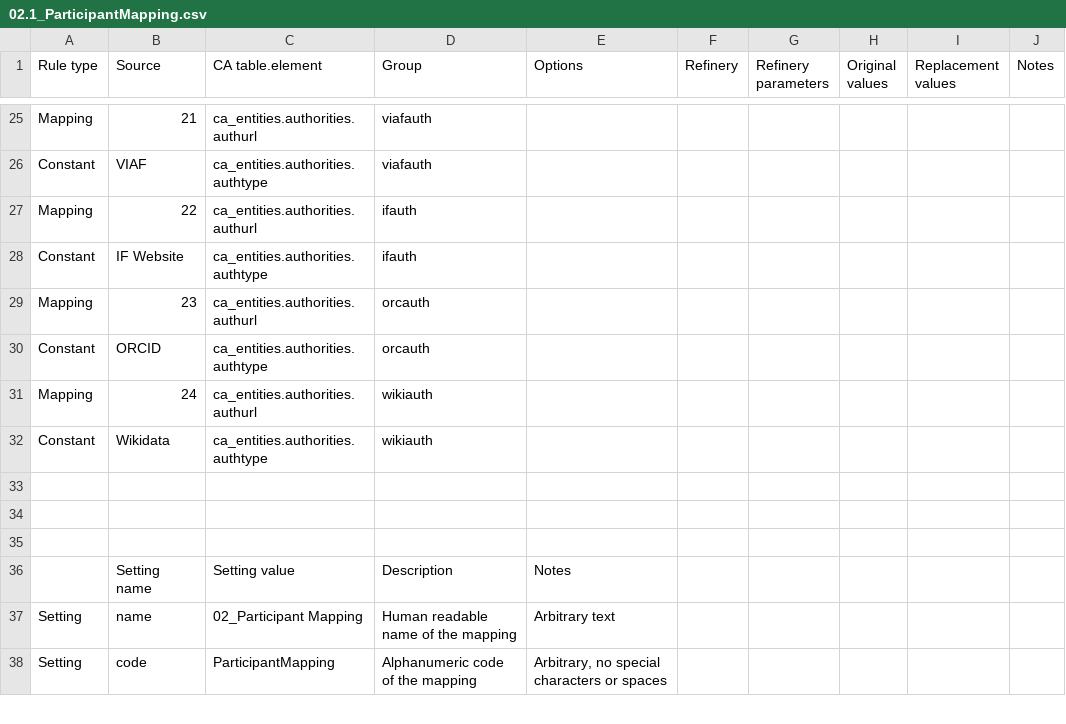
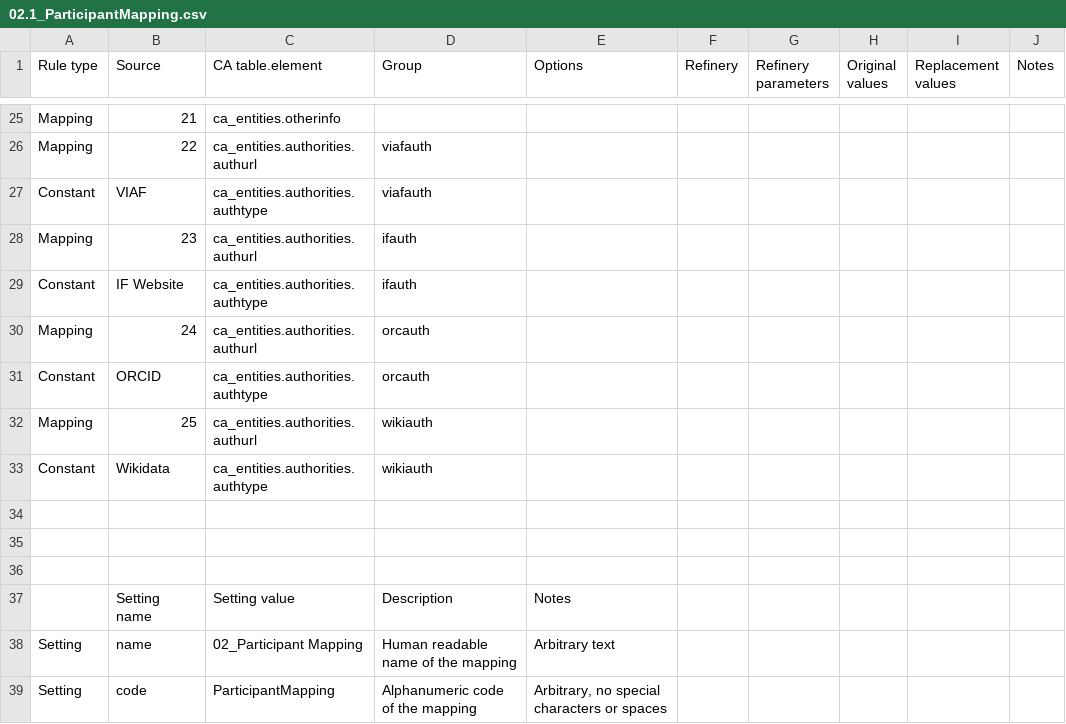
Before and after one commit to ImaginingFutures/metadata-schema, a CSV file: installationdocs/02.1_ParticipantMapping.csv, drawn as a sheet; only a part is shown, gaps mark what is left out; addresses are those after the commit; the diff covers the shown part only; the diff names each change by its address in the sheet, - before the commit and + after, or states it on an @@ line.

Commit message:
images for participants

```diff
--- a/installationdocs/02.1_ParticipantMapping.csv
+++ b/installationdocs/02.1_ParticipantMapping.csv
-C25 (CA table.element): ca_entities.authorities.authurl
+C25 (CA table.element): ca_entities.otherinfo
-D25 (Group): viafauth
+D25 (Group): (empty)
+row 26: Mapping | 22 | ca_entities.authorities.authurl | viafauth
-B28 (Source): 22
+B28 (Source): 23
-B30 (Source): 23
+B30 (Source): 24
-B32 (Source): 24
+B32 (Source): 25
```
Also changed, not shown: 2 added rows, 2 removed rows and 28 edited cells elsewhere in this file, 1 other file.
